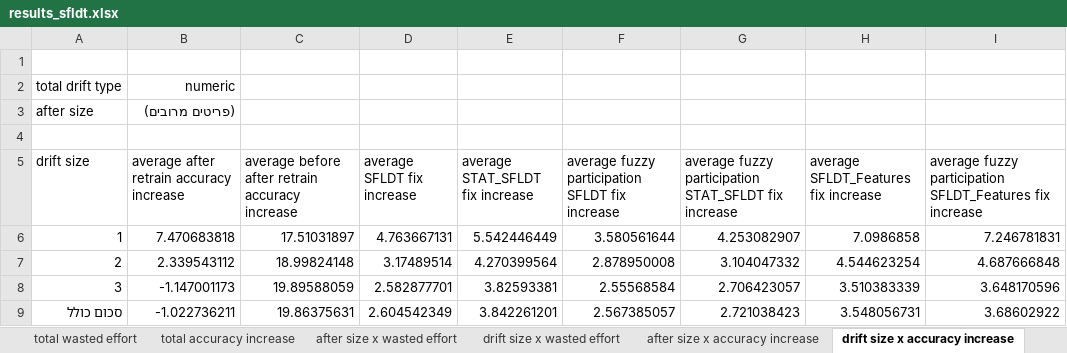
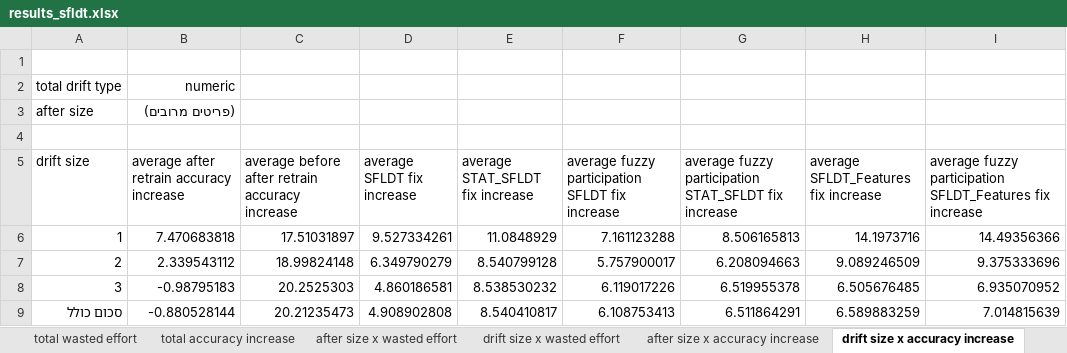
Before and after one commit to yoavzelinger/APPETITE, an Excel workbook: data/results/results_sfldt.xlsx, sheet drift size x accuracy increase, drawn as a sheet; values as stored, in another font and other column widths than the file's, no borders; charts and pictures not drawn; the diff names each change by its address in the sheet, - before the commit and + after, or states it on an @@ line.

```diff
--- a/data/results/results_sfldt.xlsx (sheet drift size x accuracy increase)
+++ b/data/results/results_sfldt.xlsx (sheet drift size x accuracy increase)
-D6 (average SFLDT fix increase): 4.763667131
+D6 (average SFLDT fix increase): 9.527334261
-E6 (average STAT_SFLDT fix increase): 5.542446449
+E6 (average STAT_SFLDT fix increase): 11.0848929
-F6: 3.580561644
+F6: 7.161123288
-G6: 4.253082907
+G6: 8.506165813
-H6: 7.0986858
+H6: 14.1973716
-I6: 7.246781831
+I6: 14.49356366
-D7 (average SFLDT fix increase): 3.17489514
+D7 (average SFLDT fix increase): 6.349790279
-E7 (average STAT_SFLDT fix increase): 4.270399564
+E7 (average STAT_SFLDT fix increase): 8.540799128
-F7: 2.878950008
+F7: 5.757900017
-G7: 3.104047332
+G7: 6.208094663
-H7: 4.544623254
+H7: 9.089246509
-I7: 4.687666848
+I7: 9.375333696
-B8: -1.147001173
+B8: -0.98795183
-C8: 19.89588059
+C8: 20.2525303
-D8 (average SFLDT fix increase): 2.582877701
+D8 (average SFLDT fix increase): 4.860186581
-E8 (average STAT_SFLDT fix increase): 3.82593381
+E8 (average STAT_SFLDT fix increase): 8.538530232
-F8: 2.55568584
+F8: 6.119017226
-G8: 2.706423057
+G8: 6.519955378
-H8: 3.510383339
+H8: 6.505676485
-I8: 3.648170596
+I8: 6.935070952
-B9: -1.022736211
+B9: -0.880528144
-C9: 19.86375631
+C9: 20.21235473
-D9 (average SFLDT fix increase): 2.604542349
+D9 (average SFLDT fix increase): 4.908902808
-E9 (average STAT_SFLDT fix increase): 3.842261201
+E9 (average STAT_SFLDT fix increase): 8.540410817
-F9: 2.567385057
+F9: 6.108753413
-G9: 2.721038423
+G9: 6.511864291
-H9: 3.548056731
+H9: 6.589883259
-I9: 3.68602922
+I9: 7.014815639
```
Also changed, not shown: sheet after size x accuracy increase, sheet after size x wasted effort, sheet drift size x wasted effort, sheet total accuracy increase, sheet total wasted effort, charts or pictures.
